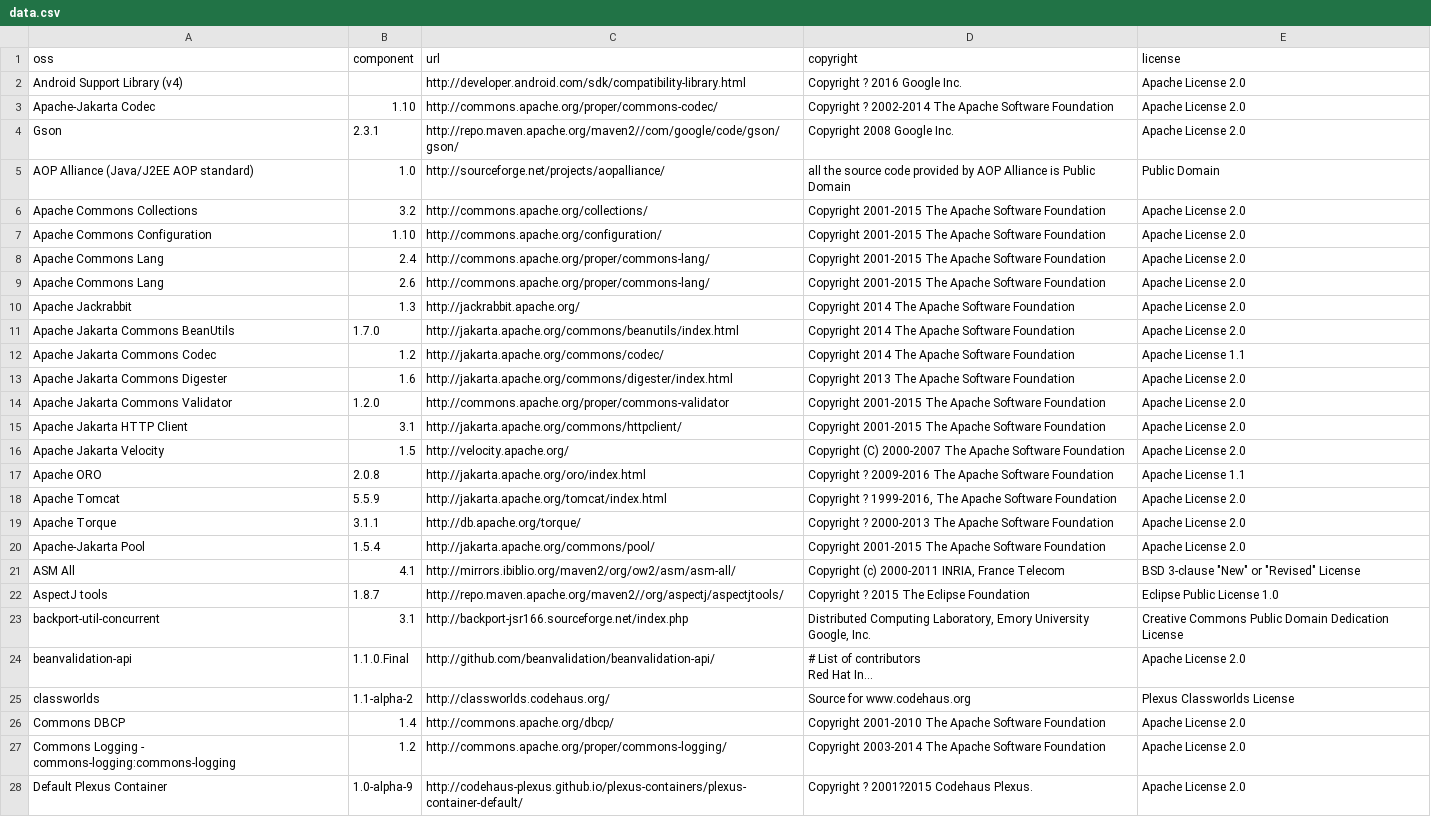
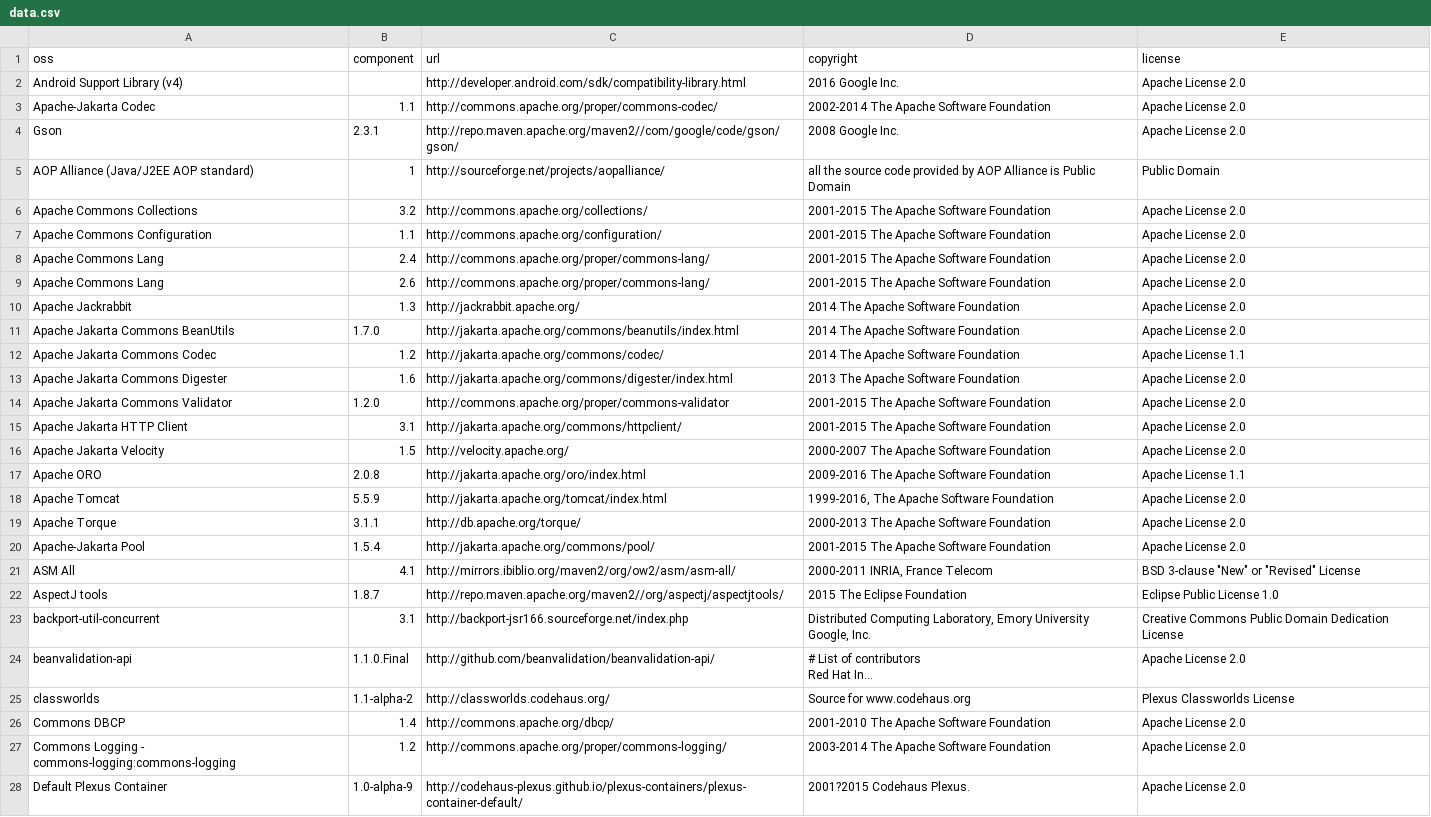
Before and after one commit to ChoJungNyun/legal-notice, a CSV file: ServiceName-PlatformName/data.csv, drawn as a sheet; only a part is shown; long unchanged cells end in …; the diff covers the shown part only; the diff names each change by its address in the sheet, - before the commit and + after, or states it on an @@ line.

Commit message:
Added files via upload

```diff
--- a/ServiceName-PlatformName/data.csv
+++ b/ServiceName-PlatformName/data.csv
-D2 (copyright): Copyright ? 2016 Google Inc.
+D2 (copyright): 2016 Google Inc.
-B3 (component): 1.10
+B3 (component): 1.1
-D3 (copyright): Copyright ? 2002-2014 The…
+D3 (copyright): 2002-2014 The…
-D4 (copyright): Copyright 2008 Google Inc.
+D4 (copyright): 2008 Google Inc.
-B5 (component): 1.0
+B5 (component): 1
-D6:D9 (copyright): Copyright 2001-2015 The Apache Software Foundation
+D6:D9 (copyright): 2001-2015 The Apache Software Foundation
-B7 (component): 1.10
+B7 (component): 1.1
-D10:D12 (copyright): Copyright 2014 The Apache Software Foundation
+D10:D12 (copyright): 2014 The Apache Software Foundation
-D13 (copyright): Copyright 2013 The Apache Software Foundation
+D13 (copyright): 2013 The Apache Software Foundation
-D14:D15 (copyright): Copyright 2001-2015 The Apache Software Foundation
+D14:D15 (copyright): 2001-2015 The Apache Software Foundation
-D16 (copyright): Copyright (C) 2000-2007 The…
+D16 (copyright): 2000-2007 The…
-D17 (copyright): Copyright ? 2009-2016 The…
+D17 (copyright): 2009-2016 The…
-D18 (copyright): Copyright ? 1999-2016, The…
+D18 (copyright): 1999-2016, The…
-D19 (copyright): Copyright ? 2000-2013 The…
+D19 (copyright): 2000-2013 The…
-D20 (copyright): Copyright 2001-2015 The Apache Software Foundation
+D20 (copyright): 2001-2015 The Apache Software Foundation
-D21 (copyright): Copyright (c) 2000-2011 INRIA, France Telecom
+D21 (copyright): 2000-2011 INRIA, France Telecom
-D22 (copyright): Copyright ? 2015 The Eclipse Foundation
+D22 (copyright): 2015 The Eclipse Foundation
-D26 (copyright): Copyright 2001-2010 The Apache Software Foundation
+D26 (copyright): 2001-2010 The Apache Software Foundation
-D27 (copyright): Copyright 2003-2014 The Apache Software Foundation
+D27 (copyright): 2003-2014 The Apache Software Foundation
-D28 (copyright): Copyright ? 2001?2015 Codehaus Plexus.
+D28 (copyright): 2001?2015 Codehaus Plexus.
```
Also changed, not shown: 49 edited cells elsewhere in this file.
